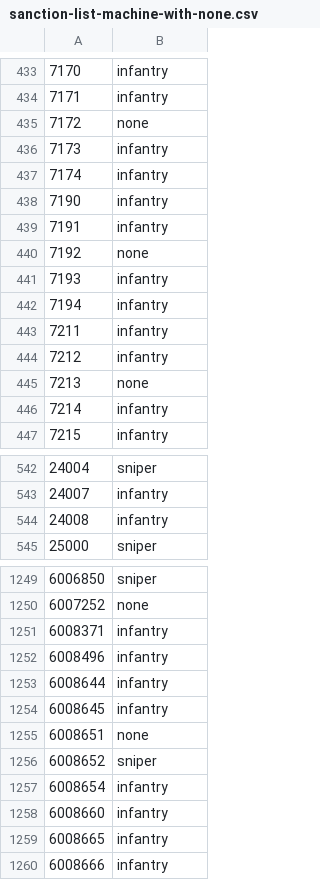
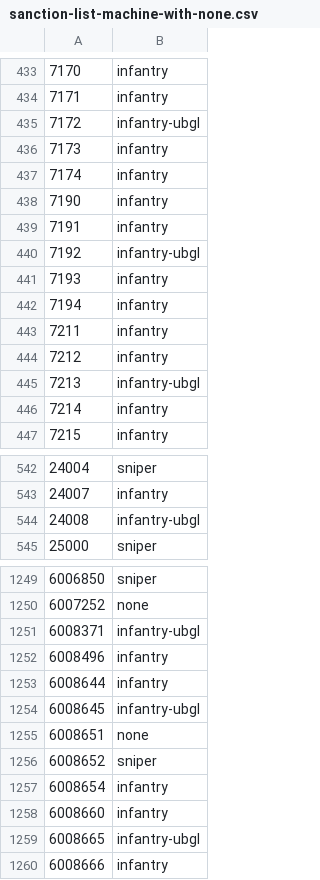
Before and after one commit to cooltrain7/Planetside-2-API-Tracker, a CSV file: Weapons/sanction-list-machine-with-none.csv, drawn as a sheet; only a part is shown, gaps mark what is left out; the diff covers the shown part only.

```diff
--- a/Weapons/sanction-list-machine-with-none.csv
+++ b/Weapons/sanction-list-machine-with-none.csv
@@ -434,3 +434,3 @@
 7171,infantry
-7172,none
+7172,infantry-ubgl
 7173,infantry
@@ -439,3 +439,3 @@
 7191,infantry
-7192,none
+7192,infantry-ubgl
 7193,infantry
@@ -444,3 +444,3 @@
 7212,infantry
-7213,none
+7213,infantry-ubgl
 7214,infantry
@@ -543,3 +543,3 @@
 24007,infantry
-24008,infantry
+24008,infantry-ubgl
 25000,sniper
@@ -1250,6 +1250,6 @@
 6007252,none
-6008371,infantry
+6008371,infantry-ubgl
 6008496,infantry
 6008644,infantry
-6008645,infantry
+6008645,infantry-ubgl
 6008651,none
@@ -1258,3 +1258,3 @@
 6008660,infantry
-6008665,infantry
+6008665,infantry-ubgl
 6008666,infantry
```
Also changed, not shown: 3 edited cells elsewhere in this file, Weapons/sanction-list-machine.csv, Weapons/sanction-list.csv, 2 other files.
